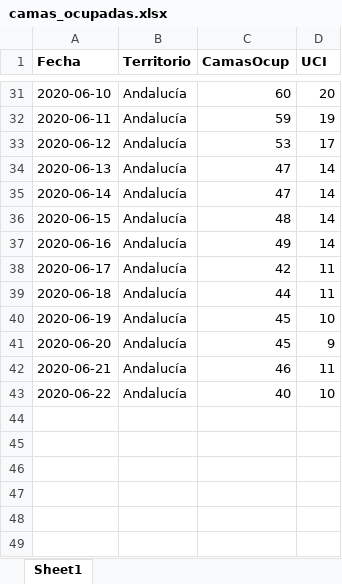
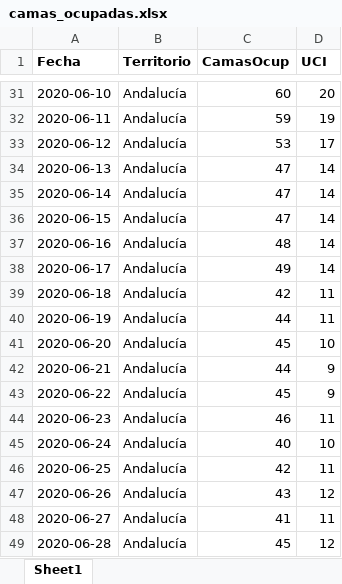
Before and after one commit to Pakillo/COVID19-Andalucia, an Excel workbook: datos/camas_ocupadas.xlsx, sheet Sheet1, drawn as a sheet; only a part is shown, gaps mark what is left out; values as stored, in another font and other column widths than the file's, no borders; the diff names each change by its address in the sheet, - before the commit and + after, or states it on an @@ line.

```diff
--- a/datos/camas_ocupadas.xlsx (sheet Sheet1)
+++ b/datos/camas_ocupadas.xlsx (sheet Sheet1)
-C36 (CamasOcup): 48
+C36 (CamasOcup): 47
-C37 (CamasOcup): 49
+C37 (CamasOcup): 48
-C38 (CamasOcup): 42
+C38 (CamasOcup): 49
-D38 (UCI): 11
+D38 (UCI): 14
-C39 (CamasOcup): 44
+C39 (CamasOcup): 42
-C40 (CamasOcup): 45
+C40 (CamasOcup): 44
-D40 (UCI): 10
+D40 (UCI): 11
-D41 (UCI): 9
+D41 (UCI): 10
-C42 (CamasOcup): 46
+C42 (CamasOcup): 44
-D42 (UCI): 11
+D42 (UCI): 9
-C43 (CamasOcup): 40
+C43 (CamasOcup): 45
-D43 (UCI): 10
+D43 (UCI): 9
+row 44: 2020-06-23 | Andalucía | 46 | 11
+row 45: 2020-06-24 | Andalucía | 40 | 10
+row 46: 2020-06-25 | Andalucía | 42 | 11
+row 47: 2020-06-26 | Andalucía | 43 | 12
+row 48: 2020-06-27 | Andalucía | 41 | 11
+row 49: 2020-06-28 | Andalucía | 45 | 12
```
Also changed, not shown: datos/test_Andalucia.xlsx, 30 other files.
